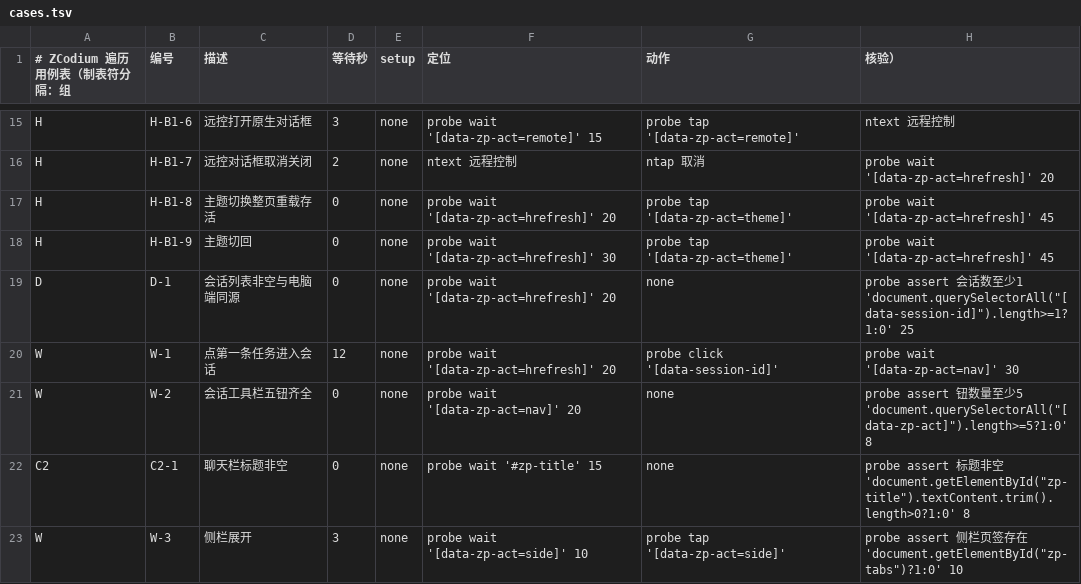
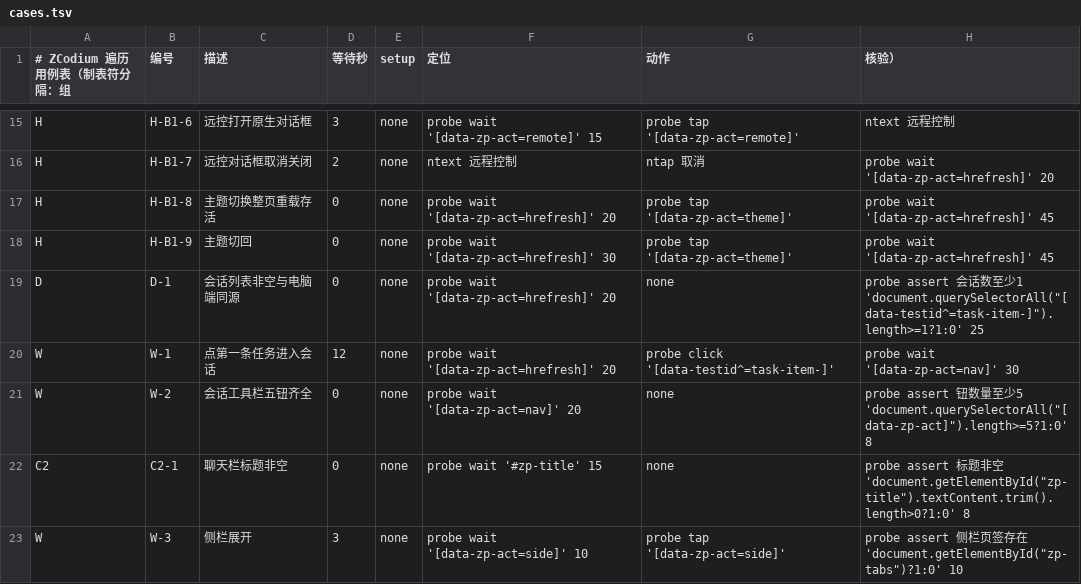
Before and after one commit to Observe-Life/ZCodium-Android, a TSV file: ci/cases.tsv, drawn as a sheet; only a part is shown, gaps mark what is left out.

Commit message:
fix(ci): 首页列表锚点勘误——data-session-id 只在会话详情容器，首页行是 [data-testid^=task-item-]（依据补丁内真机实测注释）

```diff
--- a/ci/cases.tsv
+++ b/ci/cases.tsv
@@ -18,4 +18,4 @@ H	H-B1-8	主题切换整页重载存活	0	none	probe wait '[data-zp-act=hrefresh
 H	H-B1-9	主题切回	0	none	probe wait '[data-zp-act=hrefresh]' 30	probe tap '[data-zp-act=theme]'	probe wait '[data-zp-act=hrefresh]' 45
-D	D-1	会话列表非空与电脑端同源	0	none	probe wait '[data-zp-act=hrefresh]' 20	none	probe assert 会话数至少1 'document.querySelectorAll("[data-session-id]").length>=1?1:0' 25
-W	W-1	点第一条任务进入会话	12	none	probe wait '[data-zp-act=hrefresh]' 20	probe click '[data-session-id]'	probe wait '[data-zp-act=nav]' 30
+D	D-1	会话列表非空与电脑端同源	0	none	probe wait '[data-zp-act=hrefresh]' 20	none	probe assert 会话数至少1 'document.querySelectorAll("[data-testid^=task-item-]").length>=1?1:0' 25
+W	W-1	点第一条任务进入会话	12	none	probe wait '[data-zp-act=hrefresh]' 20	probe click '[data-testid^=task-item-]'	probe wait '[data-zp-act=nav]' 30
 W	W-2	会话工具栏五钮齐全	0	none	probe wait '[data-zp-act=nav]' 20	none	probe assert 钮数量至少5 'document.querySelectorAll("[data-zp-act]").length>=5?1:0' 8
```
